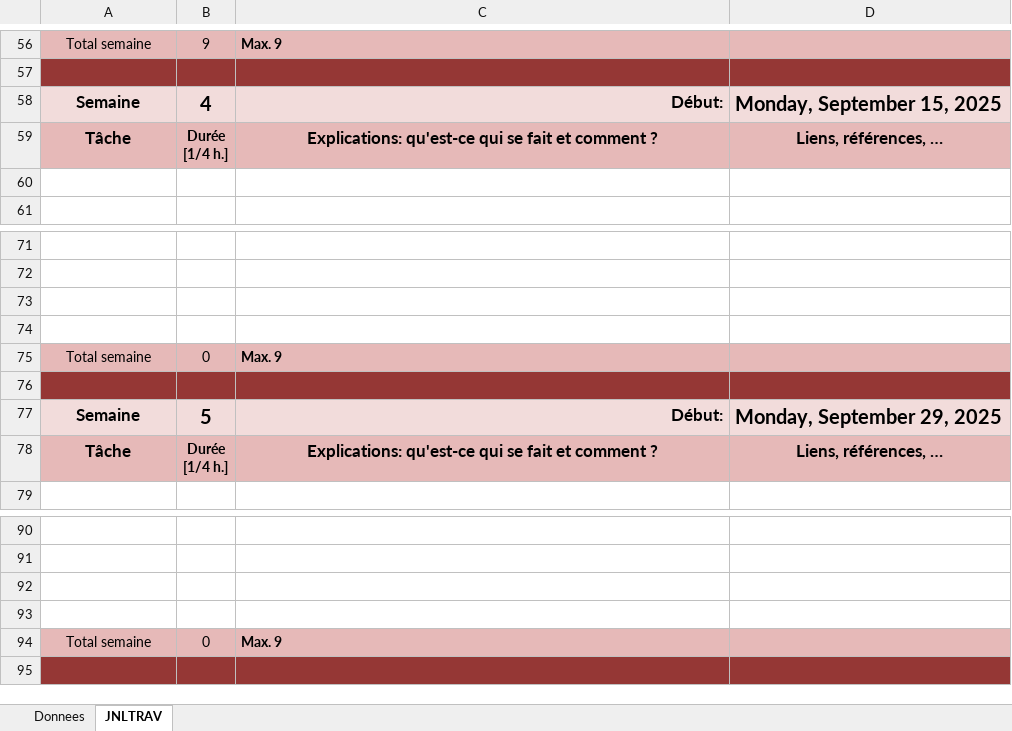
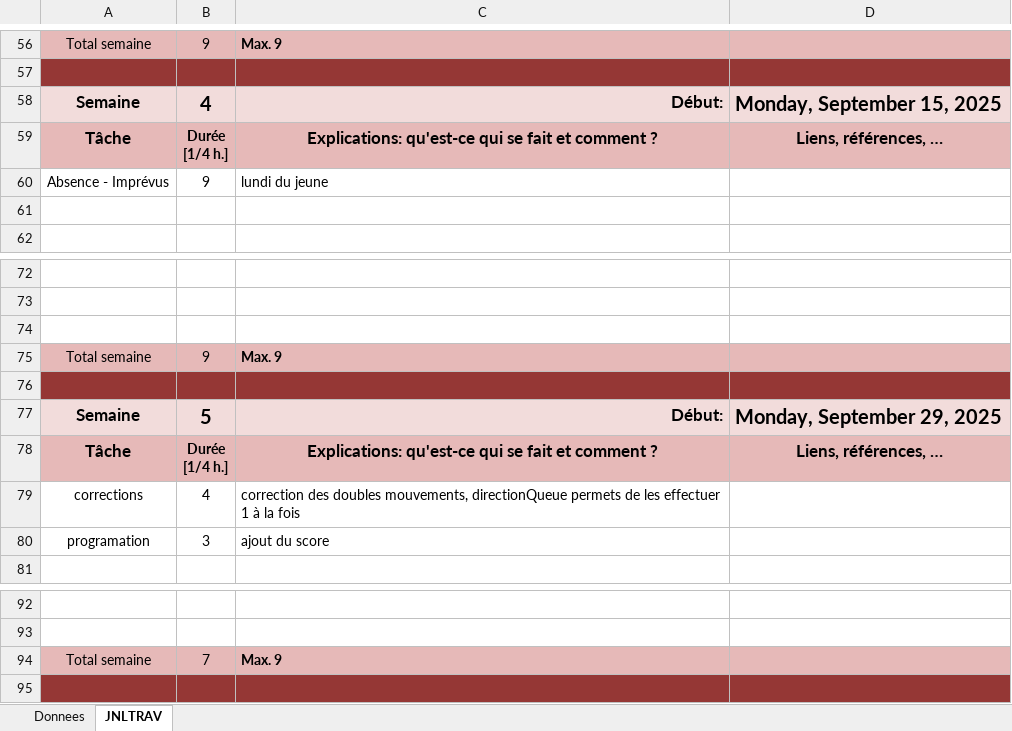
Before and after one commit to GarbyBoi/P-Bulle_Snake, an Excel workbook: doc/P_Bulles_jnltrav.xlsm, sheet JNLTRAV, drawn as a sheet; only a part is shown, gaps mark what is left out; values as stored, in another font and other column widths than the file's, no borders; charts and pictures not drawn; removed rows and columns are numbered as before the commit, all else as after; the diff names each change by its address in the sheet, - before the commit and + after, or states it on an @@ line.

Commit message:
feat(drawscore()): added drawscore
added drawscore to display score in the required spot

```diff
--- a/doc/P_Bulles_jnltrav.xlsm (sheet JNLTRAV)
+++ b/doc/P_Bulles_jnltrav.xlsm (sheet JNLTRAV)
+row 60: Absence - Imprévus | 9 | lundi du jeune
-row 74: (empty)
-B75: 0
+B75: 9
+row 79: corrections | 4 | correction des doubles mouvements, directionQueue permets de les effectuer 1 à la fois
+row 80: programation | 3 | ajout du score
-row 92: (empty)
-row 93: (empty)
-B94: 0
+B94: 7
```
Also changed, not shown: 3 other files.
